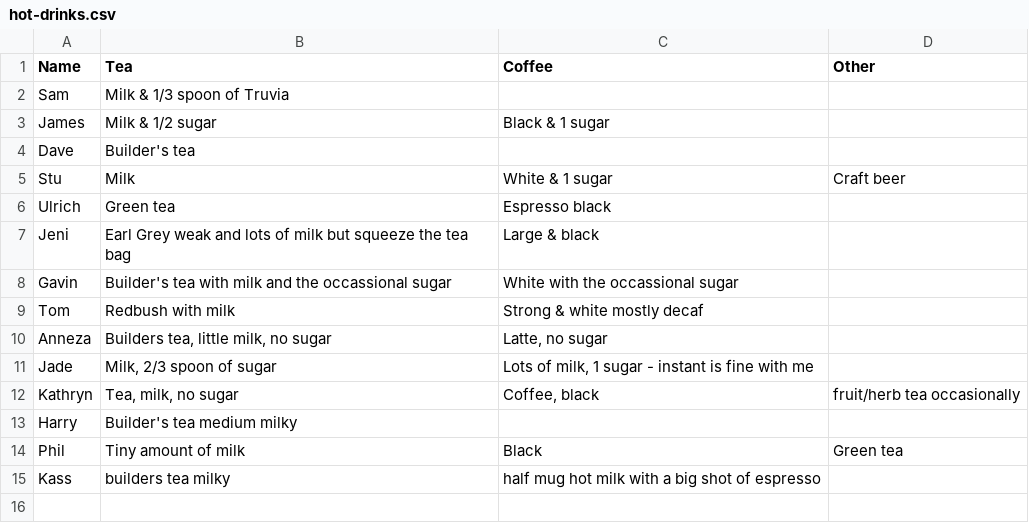
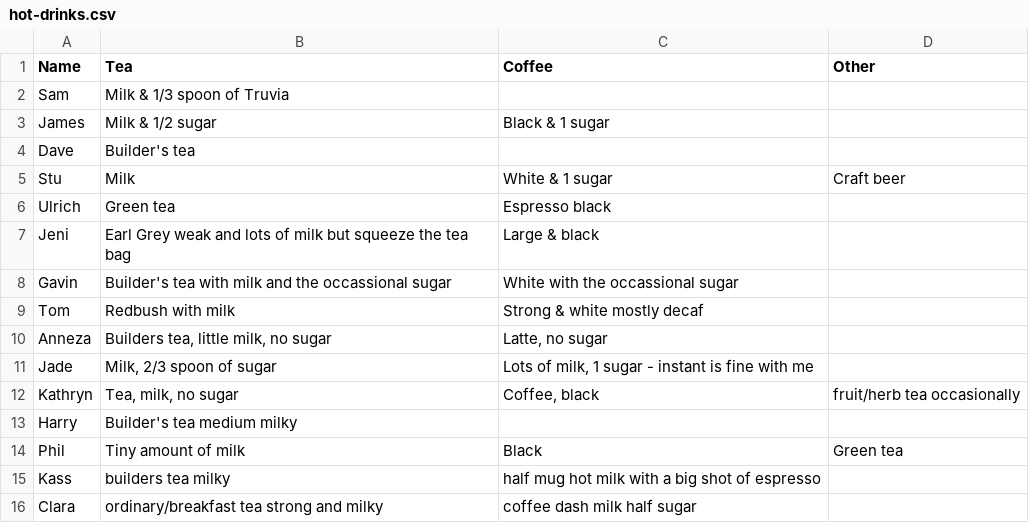
Before and after one commit to theodi/hot-drinks, a CSV file: hot-drinks.csv, drawn as a sheet; the diff names each change by its address in the sheet, - before the commit and + after, or states it on an @@ line.

Commit message:
Update hot-drinks.csv

```diff
--- a/hot-drinks.csv
+++ b/hot-drinks.csv
+row 16: Clara | ordinary/breakfast tea strong and milky | coffee dash milk half sugar
```
